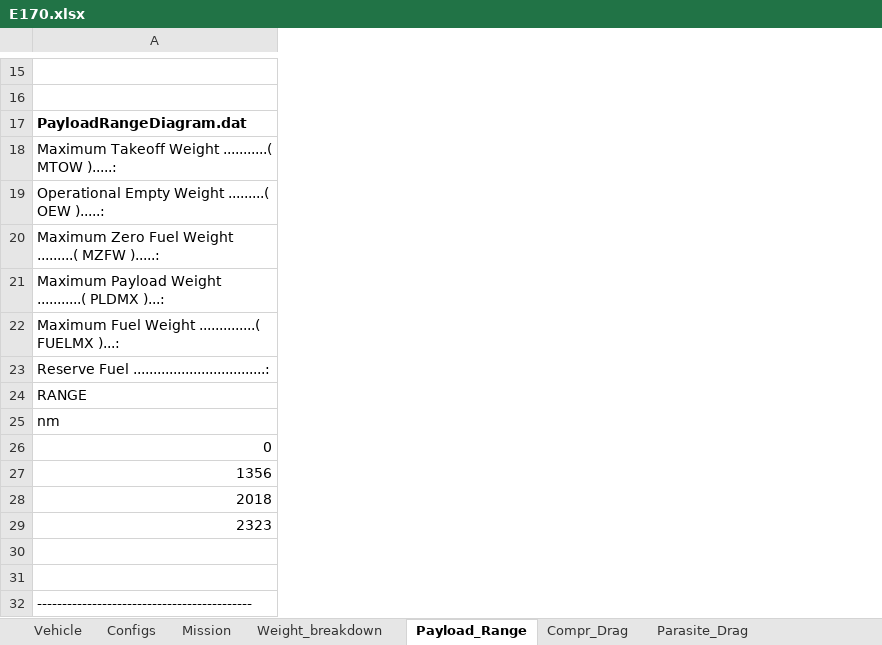
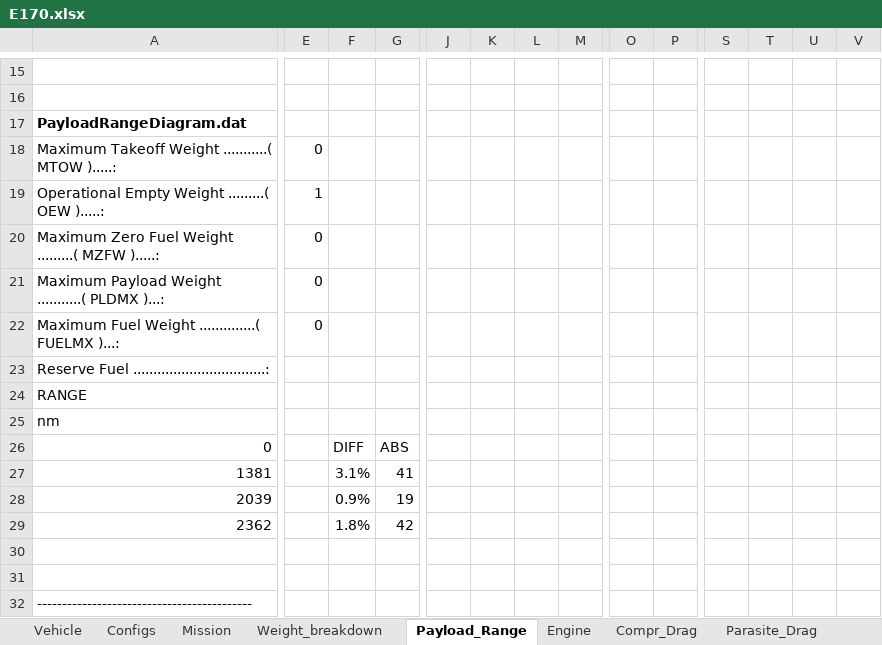
Before and after one commit to nevesgeovana/TCC, an Excel workbook: Data/E170.xlsx, sheet Payload_Range, drawn as a sheet; only a part is shown, gaps mark what is left out; values as stored, in another font and other column widths than the file's, no borders; charts and pictures not drawn; removed rows and columns are numbered as before the commit, all else as after; rows hold the shown columns only; the diff covers the shown part only; the diff names each change by its address in the sheet, - before the commit and + after, or states it on an @@ line.

Commit message:
Analise parametrica no payload range diagram
Analise parametrica no payload range diagram

```diff
--- a/Data/E170.xlsx (sheet Payload_Range)
+++ b/Data/E170.xlsx (sheet Payload_Range)
+sheet tab: Engine
+column E, rows 18-22: 0 | 1 | 0 | 0 | 0
+column F, row 26: DIFF
+column G, row 26: ABS
+column J, empty
+column K, empty
+column L, empty
+column M, empty
+column O, empty
+column P, empty
+column S, empty
+column T, empty
+column U, empty
+column V, empty
-row 27: 1356
-row 28: 2018
-row 29: 2323
+row 27: 1381 |  | 3.1% | 41
+row 28: 2039 |  | 0.9% | 19
+row 29: 2362 |  | 1.8% | 42
```
Also changed, not shown: 21 added rows, 24 added columns and 5 edited cells elsewhere in this sheet, charts or pictures, 7 other files.
